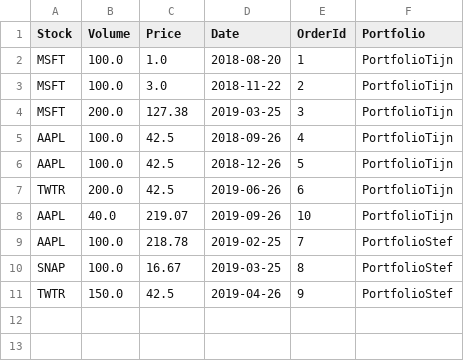
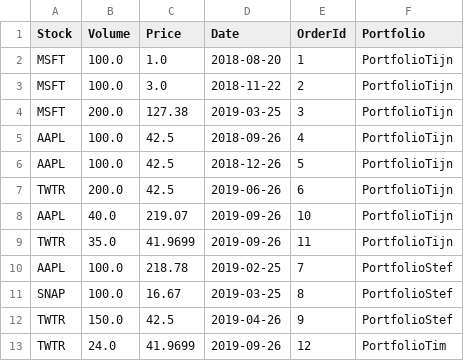
Before and after one commit to TD-1337/InvestmentGame, a CSV file: orders.csv, drawn as a sheet; the diff names each change by its address in the sheet, - before the commit and + after, or states it on an @@ line.

```diff
--- a/orders.csv
+++ b/orders.csv
+row 9: TWTR | 35.0 | 41.9699 | 2019-09-26 | 11 | PortfolioTijn
+row 13: TWTR | 24.0 | 41.9699 | 2019-09-26 | 12 | PortfolioTim
```
Also changed, not shown: 2 other files.
